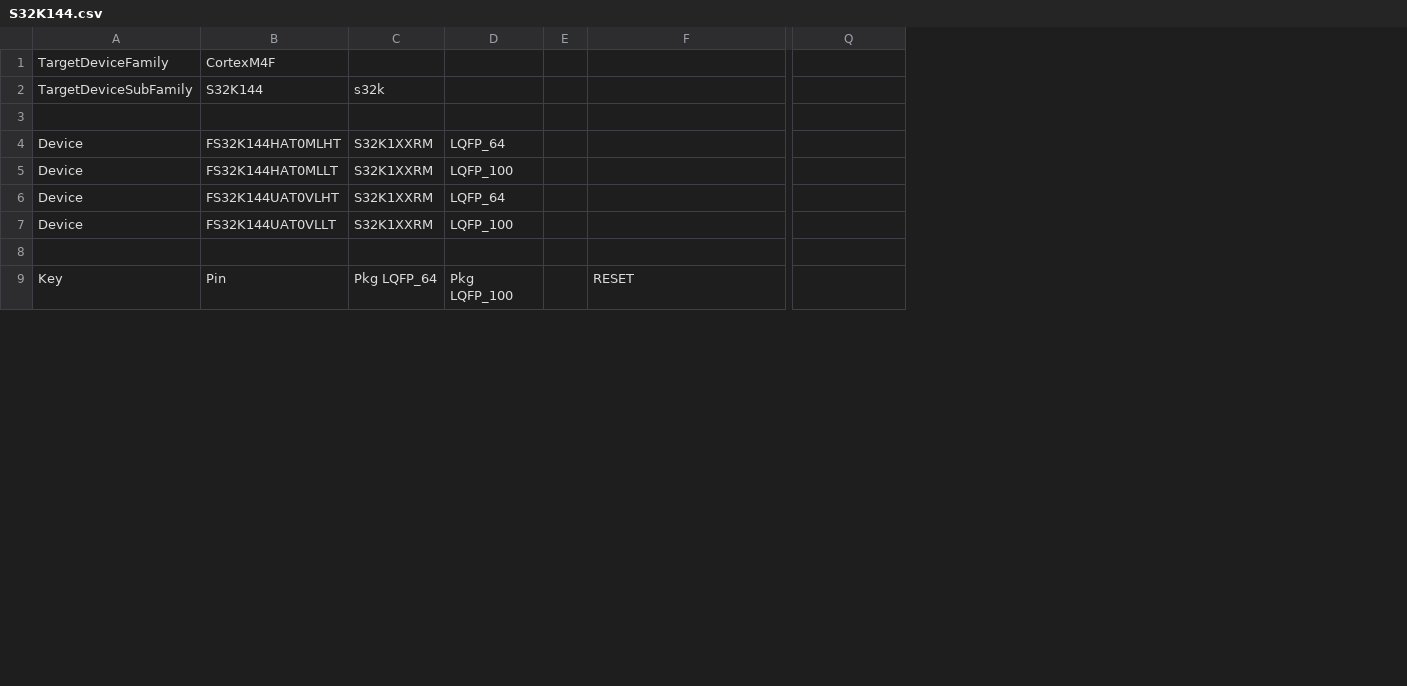
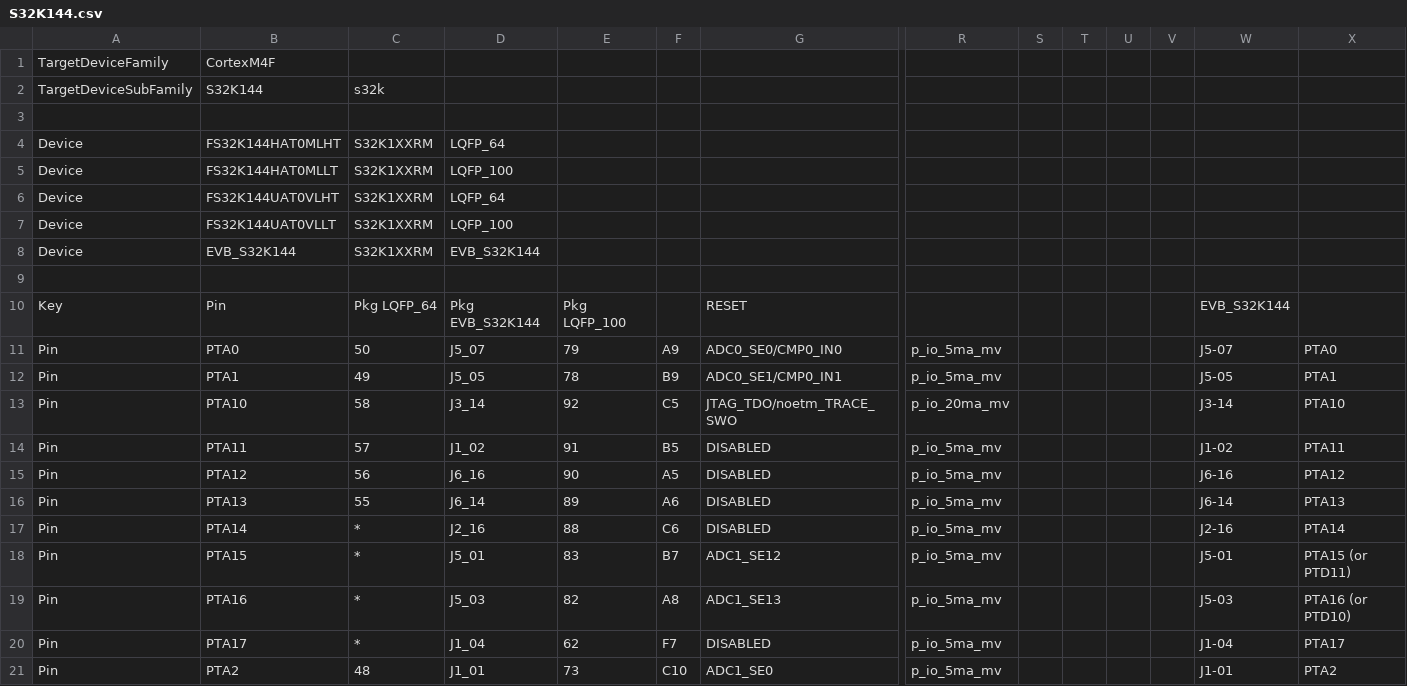
Before and after one commit to podonoghue/usbdm-eclipse-plugins, a CSV file: net.sourceforge.usbdm.deviceEditor/data/S32K144.csv, drawn as a sheet; only a part is shown, gaps mark what is left out; addresses are those after the commit; rows hold the shown columns only; the diff covers the shown part only; the diff names each change by its address in the sheet, - before the commit and + after, or states it on an @@ line.

```diff
--- a/net.sourceforge.usbdm.deviceEditor/data/S32K144.csv
+++ b/net.sourceforge.usbdm.deviceEditor/data/S32K144.csv
+column D, rows 4-7: LQFP_64 | LQFP_100 | LQFP_64 | LQFP_100; row 10: Pkg EVB_S32K144
+column S, empty
+column T, empty
+column U, empty
+column V, empty
+column W, row 10: EVB_S32K144
+column X, empty
-E4: LQFP_64
+E4: (empty)
-E5: LQFP_100
+E5: (empty)
-E6: LQFP_64
+E6: (empty)
-E7: LQFP_100
+E7: (empty)
+row 8: Device | EVB_S32K144 | S32K1XXRM | EVB_S32K144
@@ row 88 moved to row 11: Pin @@
@@ row 87 moved to row 12: Pin @@
@@ row 101 moved to row 13: Pin @@
@@ row 100 moved to row 14: Pin @@
@@ row 99 moved to row 15: Pin @@
@@ row 98 moved to row 16: Pin @@
@@ row 97 moved to row 17: Pin @@
@@ row 92 moved to row 18: Pin @@
@@ row 91 moved to row 19: Pin @@
@@ row 71 moved to row 20: Pin @@
@@ row 82 moved to row 21: Pin @@
```
Also changed, not shown: 1 added row, 1 removed row, 79 moved rows and 73 edited cells elsewhere in this file, 1 other file.
